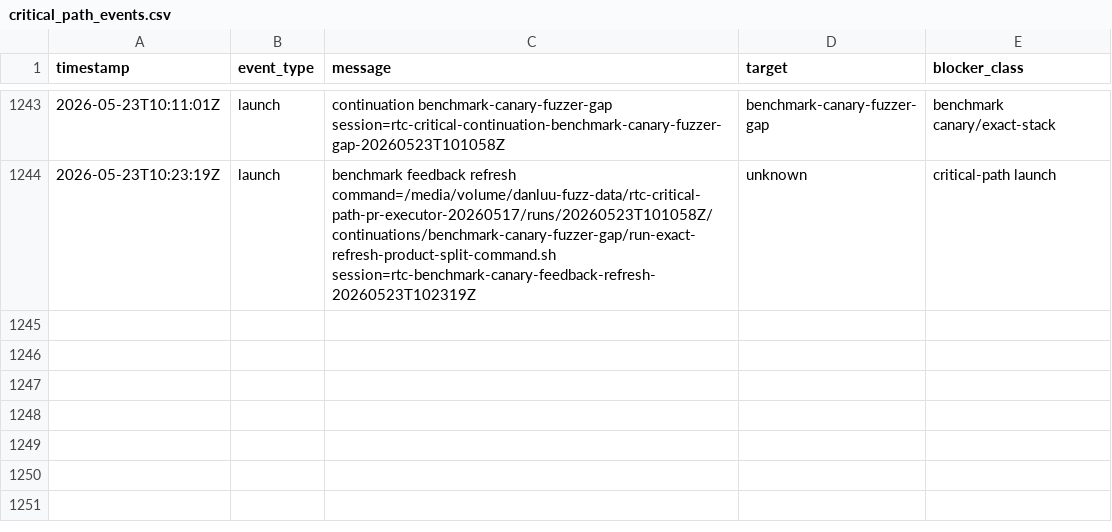
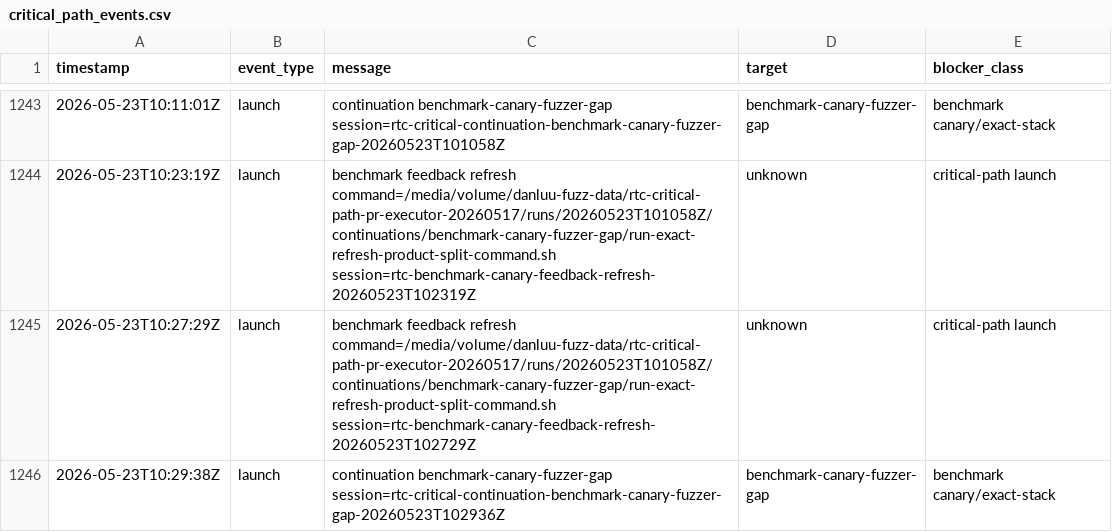
Before and after one commit to danluu/gutenberg, a CSV file: docs/explanations/architecture/rtc-jetstream2-fuzz-trends-20260515/data/critical_path_events.csv, drawn as a sheet; only a part is shown, gaps mark what is left out.

Commit message:
Refresh Jetstream fuzz trend report

```diff
--- a/docs/explanations/architecture/rtc-jetstream2-fuzz-trends-20260515/data/critical_path_events.csv
+++ b/docs/explanations/architecture/rtc-jetstream2-fuzz-trends-20260515/data/critical_path_events.csv
@@ -1244 +1244,3 @@ timestamp,event_type,message,target,blocker_class
 2026-05-23T10:23:19Z,launch,benchmark feedback refresh command=/media/volume/danluu-fuzz-data/rtc-critical-path-pr-executor-20260517/runs/20260523T101058Z/continuations/benchmark-canary-fuzzer-gap/run-exact-refresh-product-split-command.sh session=rtc-benchmark-canary-feedback-refresh-20260523T102319Z,unknown,critical-path launch
+2026-05-23T10:27:29Z,launch,benchmark feedback refresh command=/media/volume/danluu-fuzz-data/rtc-critical-path-pr-executor-20260517/runs/20260523T101058Z/continuations/benchmark-canary-fuzzer-gap/run-exact-refresh-product-split-command.sh session=rtc-benchmark-canary-feedback-refresh-20260523T102729Z,unknown,critical-path launch
+2026-05-23T10:29:38Z,launch,continuation benchmark-canary-fuzzer-gap session=rtc-critical-continuation-benchmark-canary-fuzzer-gap-20260523T102936Z,benchmark-canary-fuzzer-gap,benchmark canary/exact-stack
```
Also changed, not shown: docs/explanations/architecture/rtc-jetstream2-fuzz-trends-20260515/data/current_run_accounting.csv, docs/explanations/architecture/rtc-jetstream2-fuzz-trends-20260515/data/disk_free_space.csv, 40 other files.
